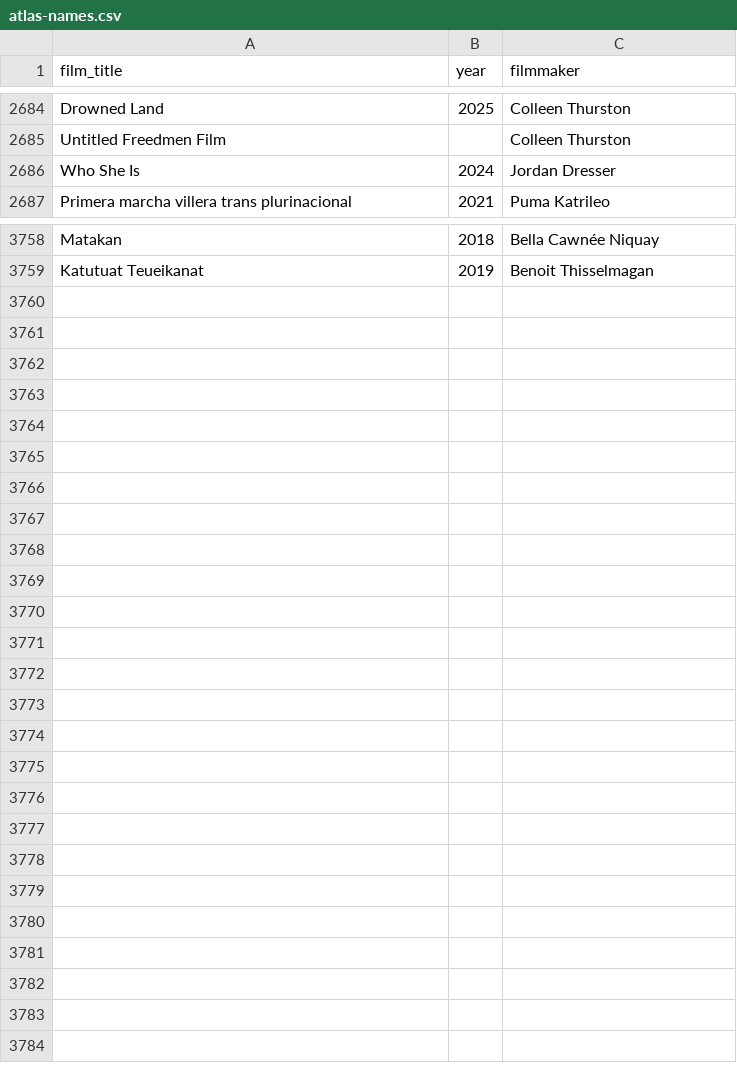
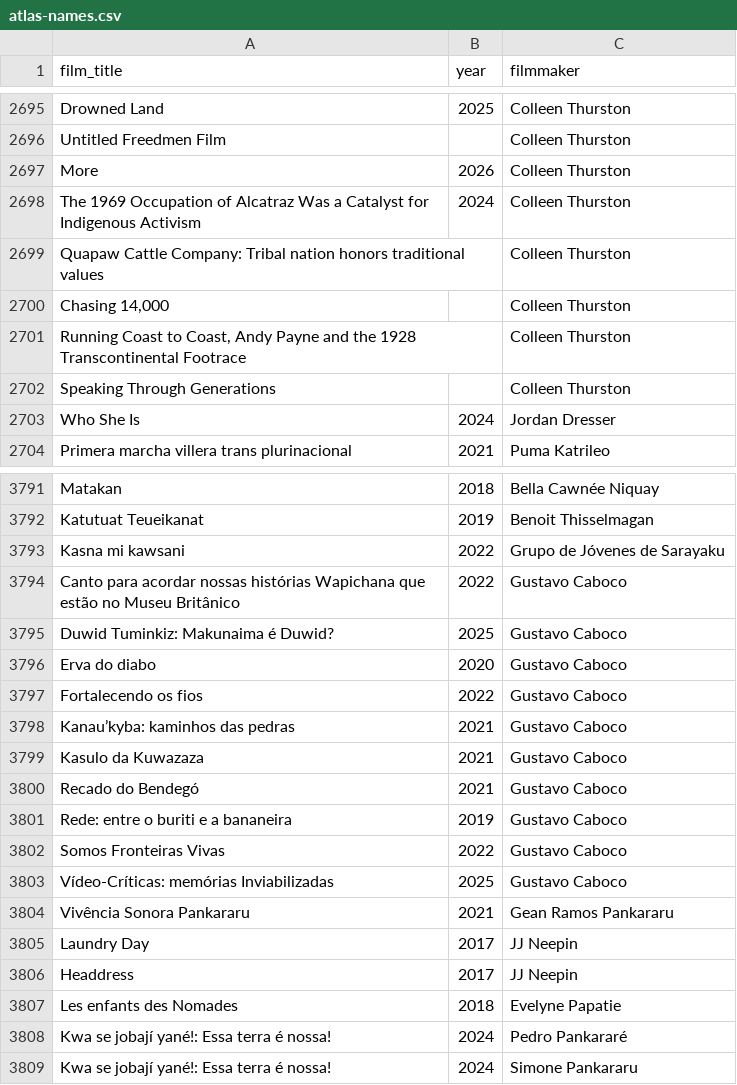
Before and after one commit to jwilliamkennedy/abya-yala-film-atlas, a CSV file: beta/data/atlas-names.csv, drawn as a sheet; only a part is shown, gaps mark what is left out; the diff covers the shown part only.

```diff
--- a/beta/data/atlas-names.csv
+++ b/beta/data/atlas-names.csv
@@ -2685,2 +2696,8 @@ Drowned Land,2025,Colleen Thurston
 Untitled Freedmen Film,,Colleen Thurston
+More,2026,Colleen Thurston
+The 1969 Occupation of Alcatraz Was a Catalyst for Indigenous Activism,2024,Colleen Thurston
+Quapaw Cattle Company: Tribal nation honors traditional values,,Colleen Thurston
+"Chasing 14,000",,Colleen Thurston
+"Running Coast to Coast, Andy Payne and the 1928 Transcontinental Footrace",,Colleen Thurston
+Speaking Through Generations,,Colleen Thurston
 Who She Is,2024,Jordan Dresser
@@ -3759 +3792,18 @@ Matakan,2018,Bella Cawnée Niquay
 Katutuat Teueikanat,2019,Benoit Thisselmagan
+Kasna mi kawsani,2022,Grupo de Jóvenes de Sarayaku
+Canto para acordar nossas histórias Wapichana que estão no Museu Britânico,2022,Gustavo Caboco
+Duwid Tuminkiz: Makunaima é Duwid?,2025,Gustavo Caboco
+Erva do diabo,2020,Gustavo Caboco
+Fortalecendo os fios,2022,Gustavo Caboco
+Kanau’kyba: kaminhos das pedras,2021,Gustavo Caboco
+Kasulo da Kuwazaza,2021,Gustavo Caboco
+Recado do Bendegó,2021,Gustavo Caboco
+Rede: entre o buriti e a bananeira,2019,Gustavo Caboco
+Somos Fronteiras Vivas,2022,Gustavo Caboco
+Vídeo-Críticas: memórias Inviabilizadas,2025,Gustavo Caboco
+Vivência Sonora Pankararu,2021,Gean Ramos Pankararu
+Laundry Day,2017,JJ Neepin
+Headdress,2017,JJ Neepin
+Les enfants des Nomades,2018,Evelyne Papatie
+Kwa se jobají yané!: Essa terra é nossa!,2024,Pedro Pankararé
+Kwa se jobají yané!: Essa terra é nossa!,2024,Simone Pankararu
```
Also changed, not shown: 27 added rows and 5 edited cells elsewhere in this file, beta/data/atlas-filmmakers.csv, beta/data/languages.csv, 55 other files.
